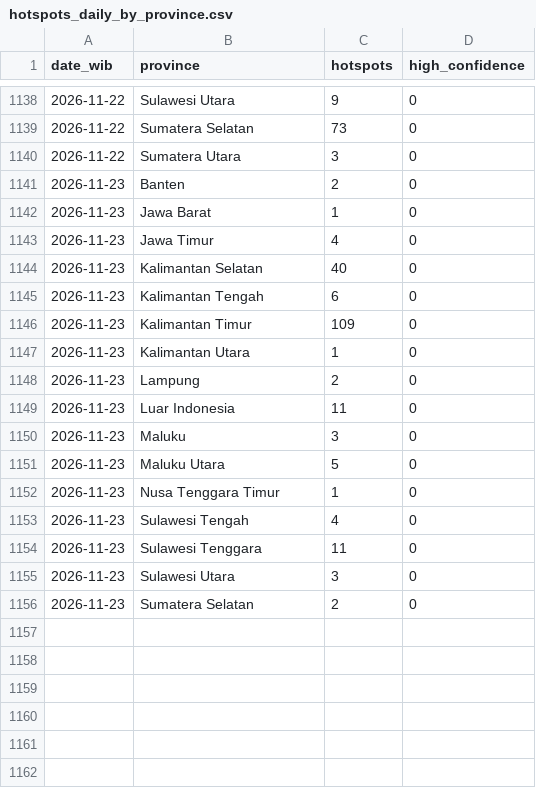
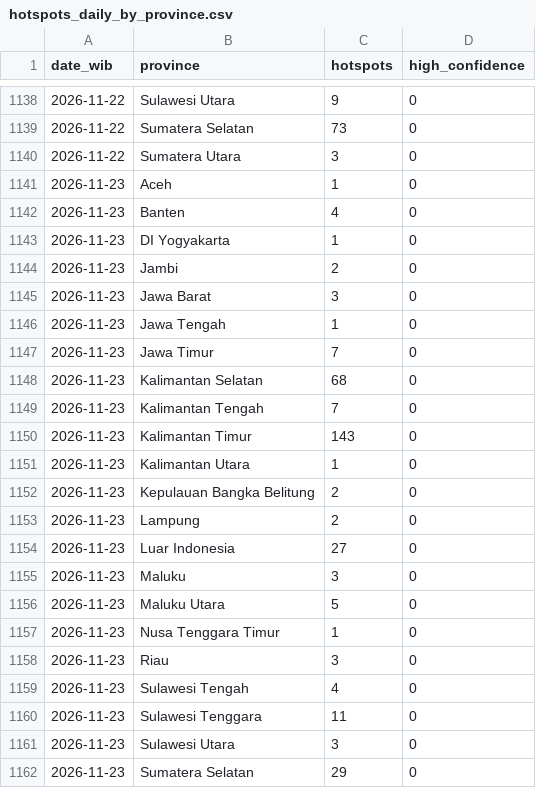
Before and after one commit to Din131/indonesia-haze-monitor, a CSV file: data/hotspots_daily_by_province.csv, drawn as a sheet; only a part is shown, gaps mark what is left out.

```diff
--- a/data/hotspots_daily_by_province.csv
+++ b/data/hotspots_daily_by_province.csv
@@ -1140,11 +1140,16 @@ date_wib,province,hotspots,high_confidence
 2026-11-22,Sumatera Utara,3,0
-2026-11-23,Banten,2,0
-2026-11-23,Jawa Barat,1,0
-2026-11-23,Jawa Timur,4,0
-2026-11-23,Kalimantan Selatan,40,0
-2026-11-23,Kalimantan Tengah,6,0
-2026-11-23,Kalimantan Timur,109,0
+2026-11-23,Aceh,1,0
+2026-11-23,Banten,4,0
+2026-11-23,DI Yogyakarta,1,0
+2026-11-23,Jambi,2,0
+2026-11-23,Jawa Barat,3,0
+2026-11-23,Jawa Tengah,1,0
+2026-11-23,Jawa Timur,7,0
+2026-11-23,Kalimantan Selatan,68,0
+2026-11-23,Kalimantan Tengah,7,0
+2026-11-23,Kalimantan Timur,143,0
 2026-11-23,Kalimantan Utara,1,0
+2026-11-23,Kepulauan Bangka Belitung,2,0
 2026-11-23,Lampung,2,0
-2026-11-23,Luar Indonesia,11,0
+2026-11-23,Luar Indonesia,27,0
 2026-11-23,Maluku,3,0
@@ -1152,2 +1157,3 @@ date_wib,province,hotspots,high_confidence
 2026-11-23,Nusa Tenggara Timur,1,0
+2026-11-23,Riau,3,0
 2026-11-23,Sulawesi Tengah,4,0
@@ -1155,2 +1161,2 @@ date_wib,province,hotspots,high_confidence
 2026-11-23,Sulawesi Utara,3,0
-2026-11-23,Sumatera Selatan,2,0
+2026-11-23,Sumatera Selatan,29,0
```
Also changed, not shown: data/air_quality_hourly.csv, data/run_log.csv, 6 other files.
